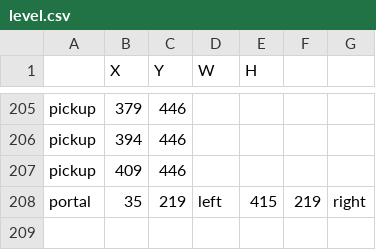
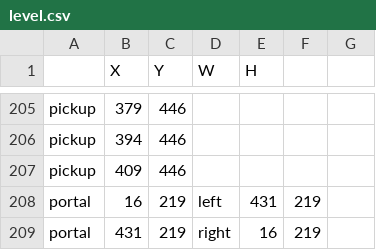
Before and after one commit to TommievanZegveld/Prog4Exam, a CSV file: Exam_Assignment/Data/level.csv, drawn as a sheet; only a part is shown, gaps mark what is left out; the diff names each change by its address in the sheet, - before the commit and + after, or states it on an @@ line.

Commit message:
Portals are working; Selection screen updated for a better visual feedback

```diff
--- a/Exam_Assignment/Data/level.csv
+++ b/Exam_Assignment/Data/level.csv
-B208 (X): 35
+B208 (X): 16
-E208 (H): 415
+E208 (H): 431
-G208: right
+G208: (empty)
+row 209: portal | 431 | 219 | right | 16 | 219
```
Also changed, not shown: 21 other files.
